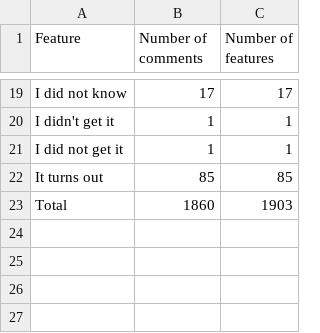
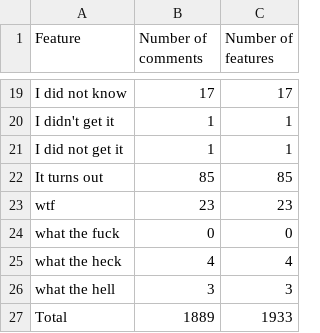
Before and after one commit to t-liu93/workspace-solr, a CSV file: SolrScripts/results-ic/meta-out.csv, drawn as a sheet; only a part is shown, gaps mark what is left out.

Commit message:
Added the initial results for the TupleIDs files (except question).

```diff
--- a/SolrScripts/results-ic/meta-out.csv
+++ b/SolrScripts/results-ic/meta-out.csv
@@ -22,2 +22,6 @@ I did not get it;1;1
 It turns out;85;85
-Total;1860;1903
+wtf;23;23
+what the fuck;0;0
+what the heck;4;4
+what the hell;3;3
+Total;1889;1933
```
Also changed, not shown: 14 other files.
